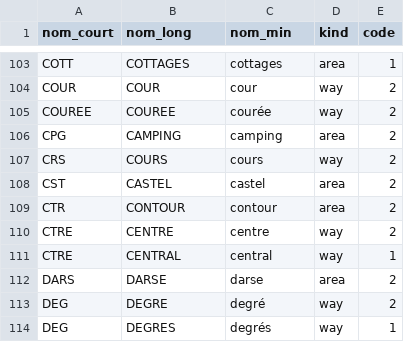
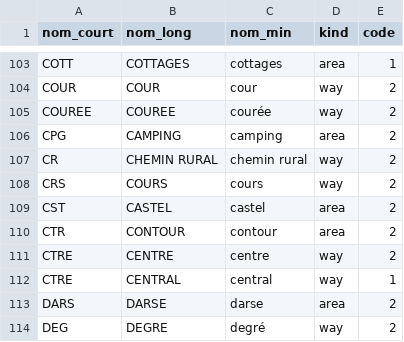
Before and after one commit to ban-archive/donnees-initiales-2018, a CSV file: scripts/abbrev_type_voie.csv, drawn as a sheet; only a part is shown, gaps mark what is left out; the shorter side is filled out with more unchanged rows.

```diff
--- a/scripts/abbrev_type_voie.csv
+++ b/scripts/abbrev_type_voie.csv
@@ -106,2 +106,3 @@ COUREE;COUREE;courée;way;2
 CPG;CAMPING;camping;area;2
+CR;CHEMIN RURAL;chemin rural;way;2
 CRS;COURS;cours;way;2
```
Also changed, not shown: 2 other files.
